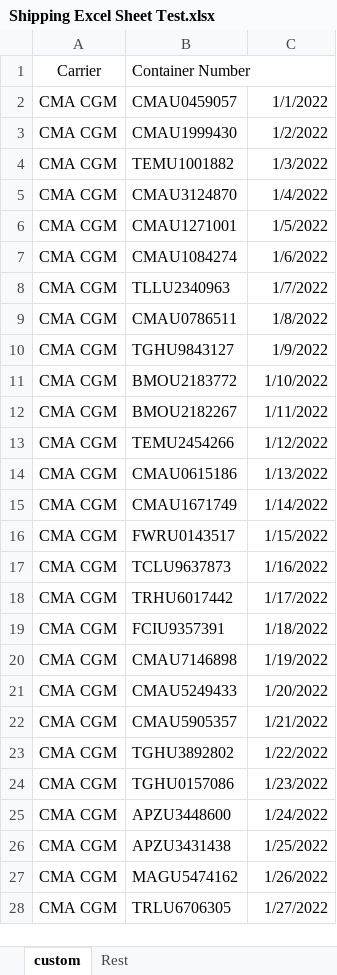
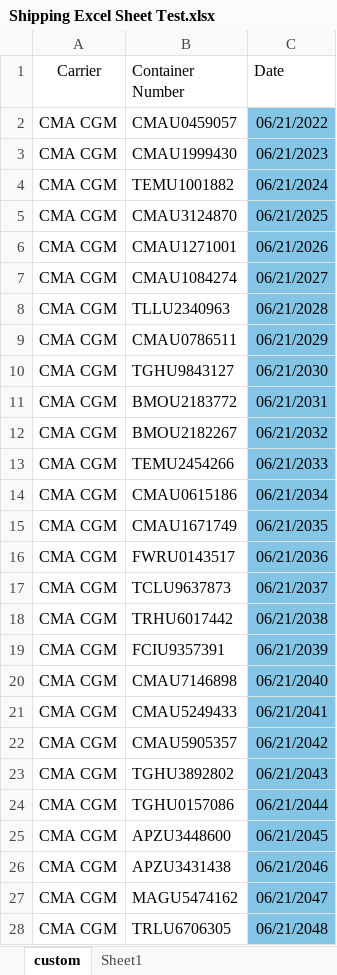
Before and after one commit to jimmat33/ecopax-shipping-updater, an Excel workbook: Shipping Excel Sheet Test.xlsx, sheet custom, drawn as a sheet; only a part is shown; values as stored, in another font and other column widths than the file's, no borders; conditional formats not drawn; the diff covers the shown part only; the diff names each change by its address in the sheet, - before the commit and + after, or states it on an @@ line.

```diff
--- a/Shipping Excel Sheet Test.xlsx (sheet custom)
+++ b/Shipping Excel Sheet Test.xlsx (sheet custom)
-sheet tab: Rest
+sheet tab: Sheet1
-C1: (empty)
+C1: Date
-C2 (Date): 1/1/2022
+C2 (Date): 06/21/2022
-C2:C28 fill: none
+C2:C28 fill: #84C4E4
-C3 (Date): 1/2/2022
+C3 (Date): 06/21/2023
-C4 (Date): 1/3/2022
+C4 (Date): 06/21/2024
-C5 (Date): 1/4/2022
+C5 (Date): 06/21/2025
-C6 (Date): 1/5/2022
+C6 (Date): 06/21/2026
-C7 (Date): 1/6/2022
+C7 (Date): 06/21/2027
-C8 (Date): 1/7/2022
+C8 (Date): 06/21/2028
-C9 (Date): 1/8/2022
+C9 (Date): 06/21/2029
-C10 (Date): 1/9/2022
+C10 (Date): 06/21/2030
-C11 (Date): 1/10/2022
+C11 (Date): 06/21/2031
-C12 (Date): 1/11/2022
+C12 (Date): 06/21/2032
-C13 (Date): 1/12/2022
+C13 (Date): 06/21/2033
-C14 (Date): 1/13/2022
+C14 (Date): 06/21/2034
-C15 (Date): 1/14/2022
+C15 (Date): 06/21/2035
-C16 (Date): 1/15/2022
+C16 (Date): 06/21/2036
-C17 (Date): 1/16/2022
+C17 (Date): 06/21/2037
-C18 (Date): 1/17/2022
+C18 (Date): 06/21/2038
-C19 (Date): 1/18/2022
+C19 (Date): 06/21/2039
-C20 (Date): 1/19/2022
+C20 (Date): 06/21/2040
-C21 (Date): 1/20/2022
+C21 (Date): 06/21/2041
-C22 (Date): 1/21/2022
+C22 (Date): 06/21/2042
-C23 (Date): 1/22/2022
+C23 (Date): 06/21/2043
-C24 (Date): 1/23/2022
+C24 (Date): 06/21/2044
-C25 (Date): 1/24/2022
+C25 (Date): 06/21/2045
-C26 (Date): 1/25/2022
+C26 (Date): 06/21/2046
-C27 (Date): 1/26/2022
+C27 (Date): 06/21/2047
-C28 (Date): 1/27/2022
+C28 (Date): 06/21/2048
```
Also changed, not shown: other rows of this sheet, 15 other files.
